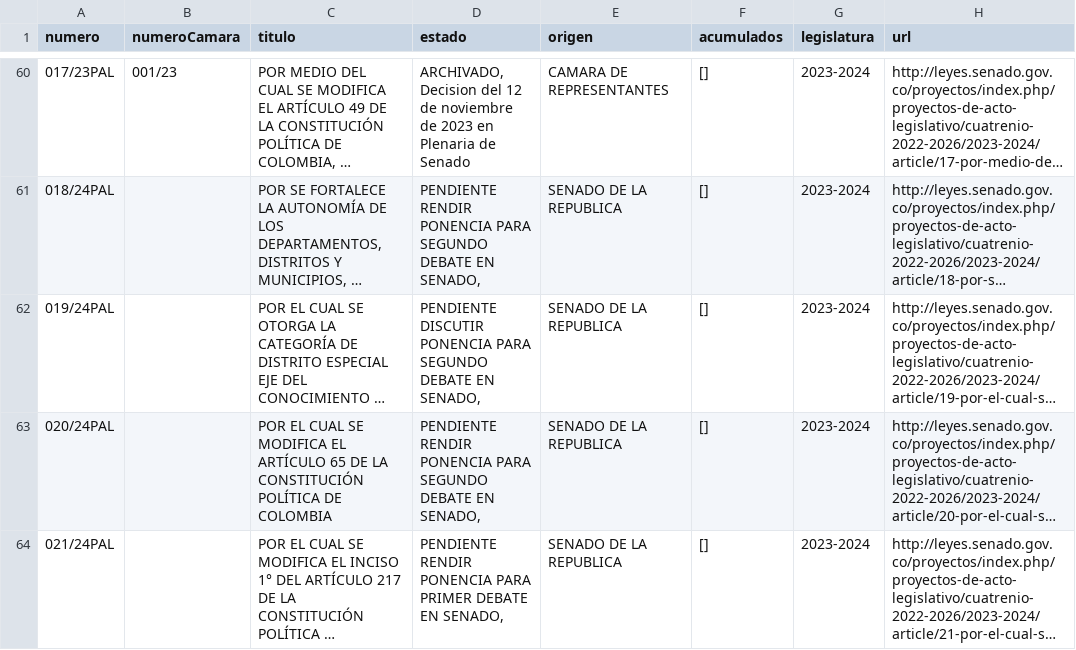
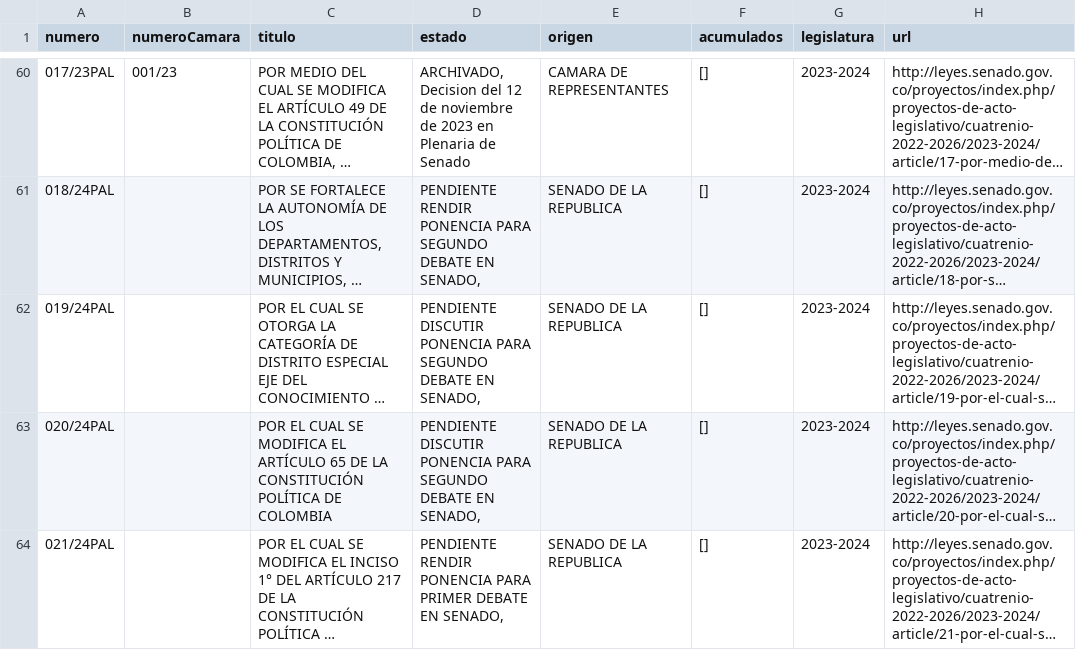
Before and after one commit to muniter/senado_crawler, a CSV file: output/data_pal_2022-2026.csv, drawn as a sheet; only a part is shown, gaps mark what is left out; long unchanged cells end in …; the diff names each change by its address in the sheet, - before the commit and + after, or states it on an @@ line.

```diff
--- a/output/data_pal_2022-2026.csv
+++ b/output/data_pal_2022-2026.csv
-D63 (estado): PENDIENTE RENDIR PONENCIA PARA…
+D63 (estado): PENDIENTE DISCUTIR PONENCIA PARA…
```
Also changed, not shown: 2 other files.
